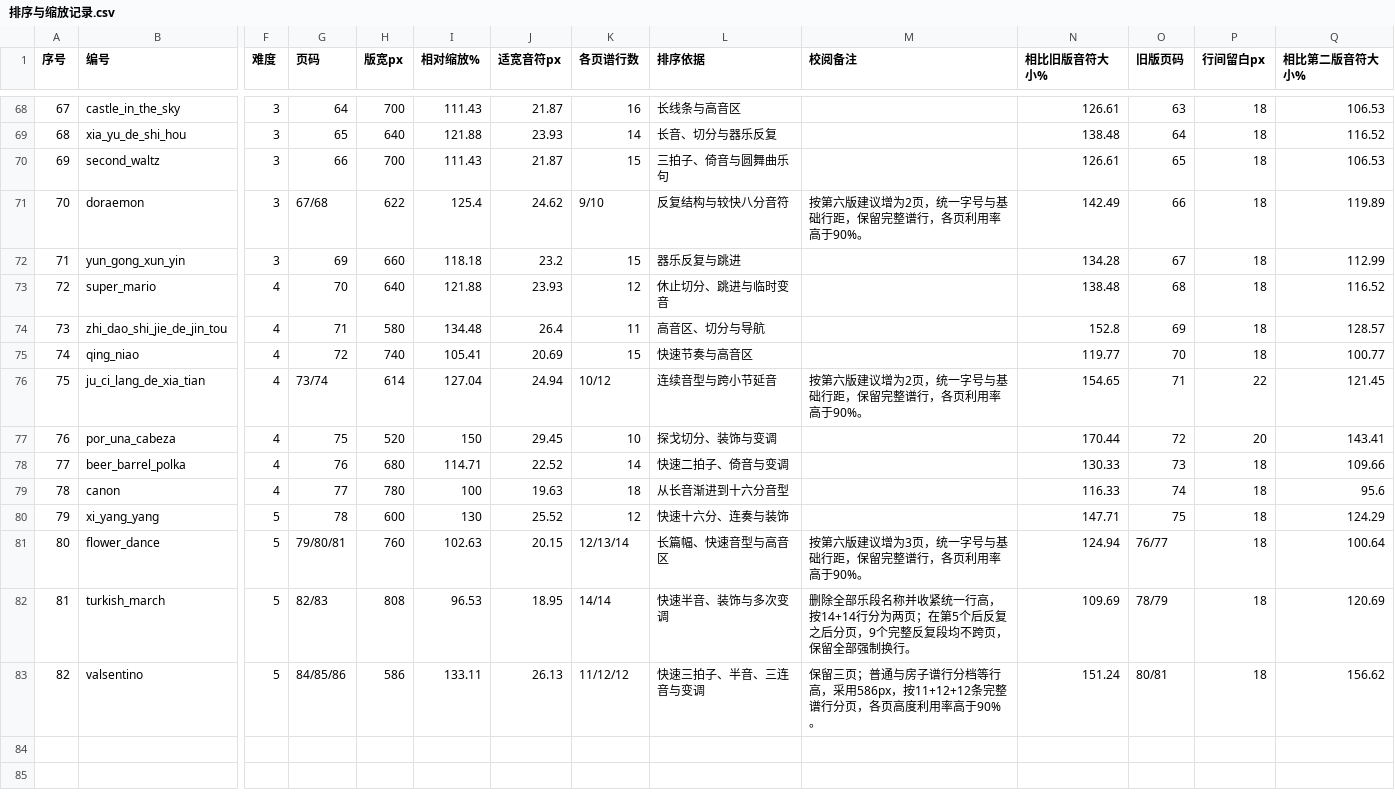
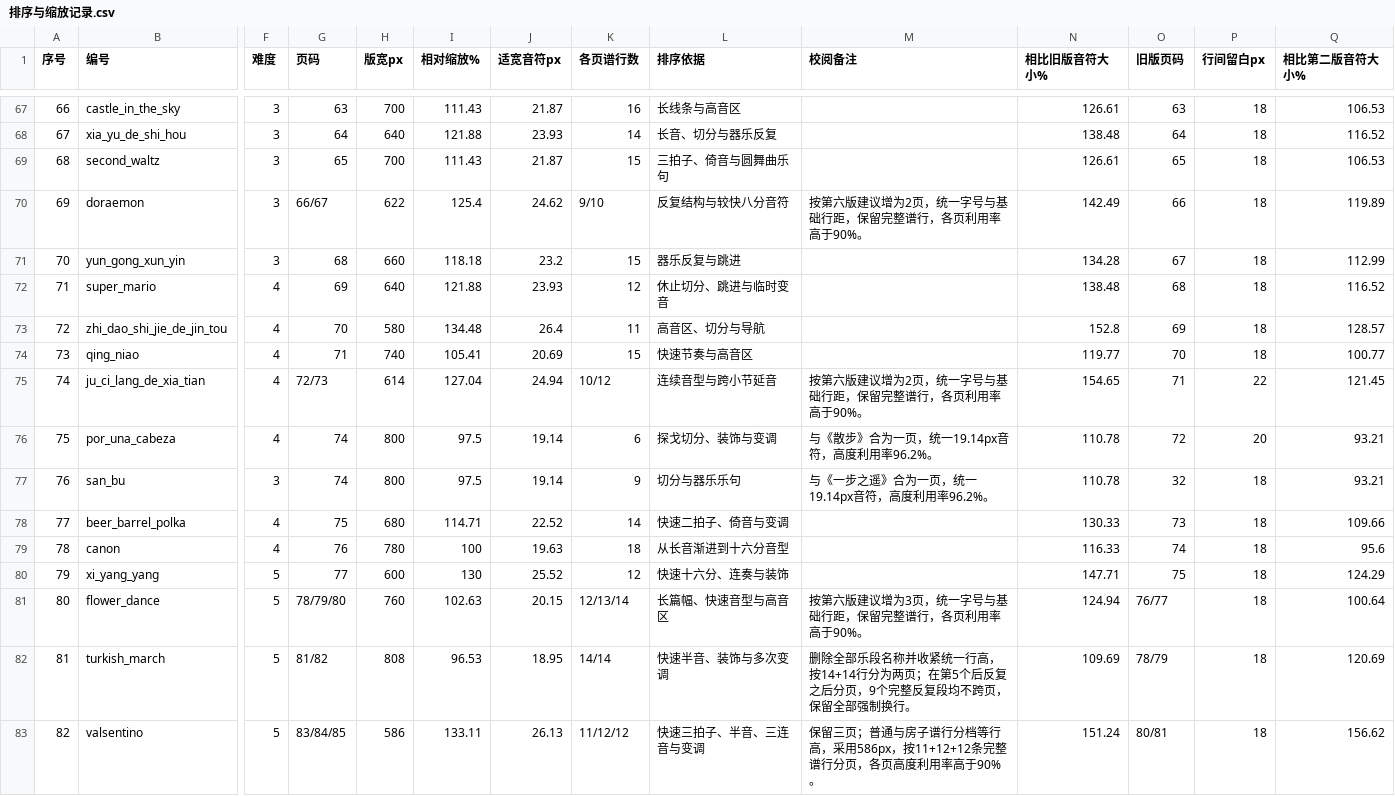
Before and after one commit to huazhechen/m3n, a CSV file: scorebook/排序与缩放记录.csv, drawn as a sheet; only a part is shown, gaps mark what is left out; addresses are those after the commit; rows hold the shown columns only; the diff covers the shown part only; the diff names each change by its address in the sheet, - before the commit and + after, or states it on an @@ line.

```diff
--- a/scorebook/排序与缩放记录.csv
+++ b/scorebook/排序与缩放记录.csv
@@ column A (序号) renumbered between rows 41 and 76 @@
-G67 (页码): 64
+G67 (页码): 63
-G68 (页码): 65
+G68 (页码): 64
-G69 (页码): 66
+G69 (页码): 65
-G70 (页码): 67/68
+G70 (页码): 66/67
-G71 (页码): 69
+G71 (页码): 68
-G72 (页码): 70
+G72 (页码): 69
-G73 (页码): 71
+G73 (页码): 70
-G74 (页码): 72
+G74 (页码): 71
-G75 (页码): 73/74
+G75 (页码): 72/73
-G76 (页码): 75
+G76 (页码): 74
-H76 (版宽px): 520
+H76 (版宽px): 800
-I76 (相对缩放%): 150
+I76 (相对缩放%): 97.5
-J76 (适宽音符px): 29.45
+J76 (适宽音符px): 19.14
-K76 (各页谱行数): 10
+K76 (各页谱行数): 6
-M76 (校阅备注): (empty)
+M76 (校阅备注): 与《散步》合为一页，统一19.14px音符，高度利用率96.2%。
-N76 (相比旧版音符大小%): 170.44
+N76 (相比旧版音符大小%): 110.78
-Q76 (相比第二版音符大小%): 143.41
+Q76 (相比第二版音符大小%): 93.21
+row 77: 76 | san_bu | 3 | 74 | 800 | 97.5 | 19.14 | 9 | 切分与器乐乐句 | 与《一步之遥》合为一页，统一19.14px音符，高度利用率96.2%。 | 110.78 | 32 | 18 | 93.21
-G78 (页码): 76
+G78 (页码): 75
-G79 (页码): 77
+G79 (页码): 76
-G80 (页码): 78
+G80 (页码): 77
-G81 (页码): 79/80/81
+G81 (页码): 78/79/80
-G82 (页码): 82/83
+G82 (页码): 81/82
-G83 (页码): 84/85/86
+G83 (页码): 83/84/85
```
Also changed, not shown: 1 removed row and 26 edited cells elsewhere in this file, 14 other files.
